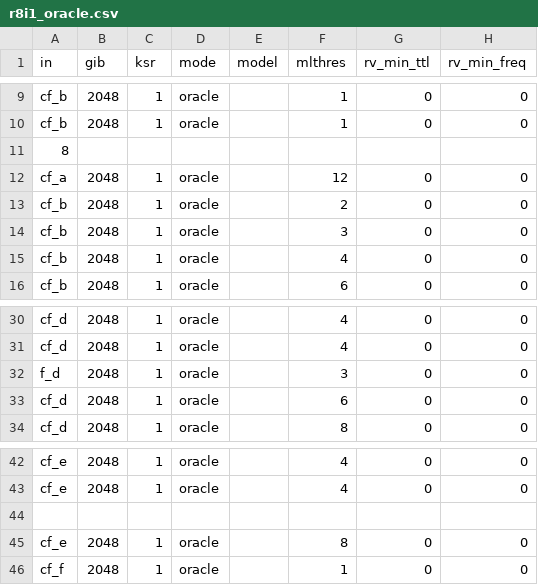
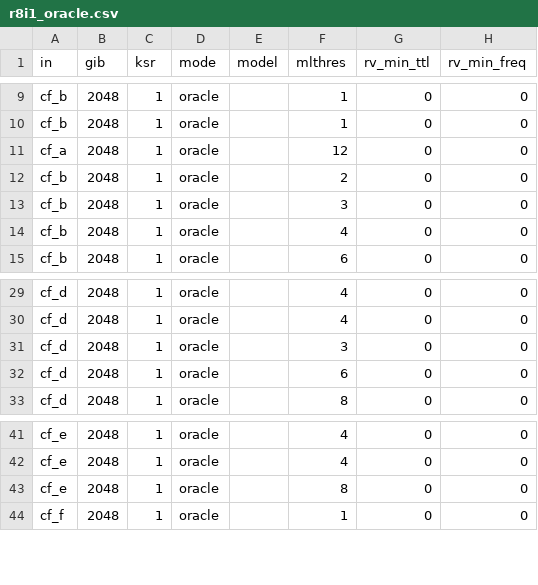
Before and after one commit to IsaacKhor/speculative_revalidation, a CSV file: results/r8i1_oracle.csv, drawn as a sheet; only a part is shown, gaps mark what is left out; removed rows and columns are numbered as before the commit, all else as after; rows hold the shown columns only; the diff names each change by its address in the sheet, - before the commit and + after, or states it on an @@ line.

```diff
--- a/results/r8i1_oracle.csv
+++ b/results/r8i1_oracle.csv
-row 11: 8
-A31 (in): f_d
+A31 (in): cf_d
-row 44: (empty)
```
Also changed, not shown: 7 other files.
